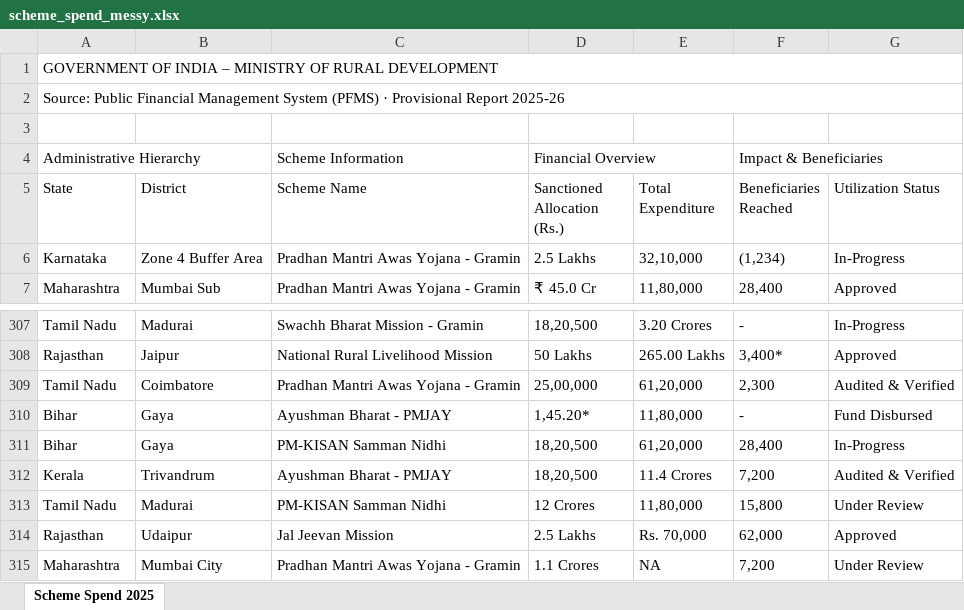
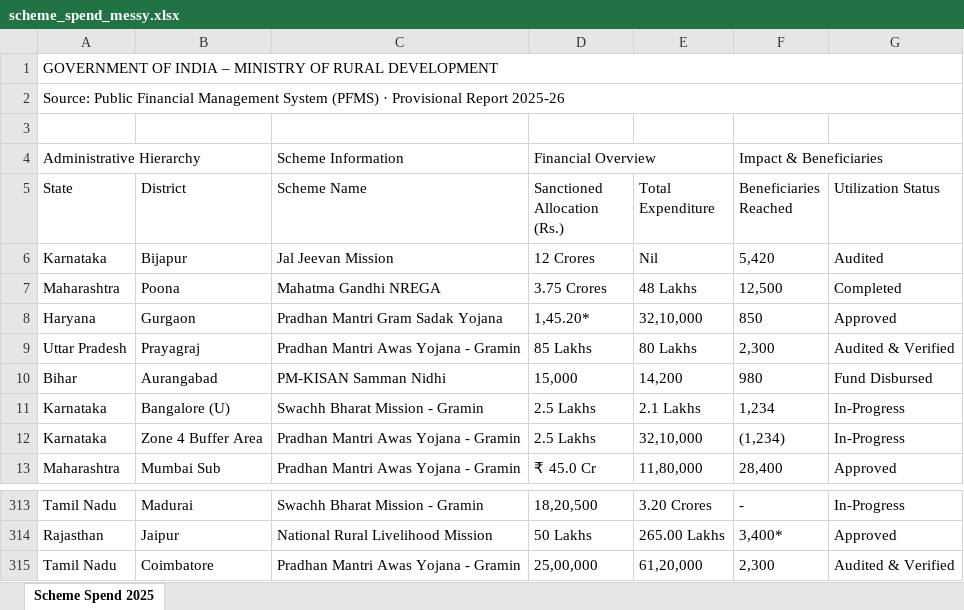
Before and after one commit to garv-sanveria/datasetu, an Excel workbook: demo/scheme_spend_messy.xlsx, sheet Scheme Spend 2025, drawn as a sheet; only a part is shown, gaps mark what is left out; values as stored, in another font and other column widths than the file's, no borders; removed rows and columns are numbered as before the commit, all else as after; the diff names each change by its address in the sheet, - before the commit and + after, or states it on an @@ line.

Commit message:
feat(data): prioritize showcase districts and add HTTP no-cache headers

```diff
--- a/demo/scheme_spend_messy.xlsx (sheet Scheme Spend 2025)
+++ b/demo/scheme_spend_messy.xlsx (sheet Scheme Spend 2025)
+row 6: Karnataka | Bijapur | Jal Jeevan Mission | 12 Crores | Nil | 5,420 | Audited
+row 7: Maharashtra | Poona | Mahatma Gandhi NREGA | 3.75 Crores | 48 Lakhs | 12,500 | Completed
+row 8: Haryana | Gurgaon | Pradhan Mantri Gram Sadak Yojana | 1,45.20* | 32,10,000 | 850 | Approved
+row 9: Uttar Pradesh | Prayagraj | Pradhan Mantri Awas Yojana - Gramin | 85 Lakhs | 80 Lakhs | 2,300 | Audited & Verified
+row 10: Bihar | Aurangabad | PM-KISAN Samman Nidhi | 15,000 | 14,200 | 980 | Fund Disbursed
+row 11: Karnataka | Bangalore (U) | Swachh Bharat Mission - Gramin | 2.5 Lakhs | 2.1 Lakhs | 1,234 | In-Progress
-row 310: Bihar | Gaya | Ayushman Bharat - PMJAY | 1,45.20* | 11,80,000 | - | Fund Disbursed
-row 311: Bihar | Gaya | PM-KISAN Samman Nidhi | 18,20,500 | 61,20,000 | 28,400 | In-Progress
-row 312: Kerala | Trivandrum | Ayushman Bharat - PMJAY | 18,20,500 | 11.4 Crores | 7,200 | Audited & Verified
-row 313: Tamil Nadu | Madurai | PM-KISAN Samman Nidhi | 12 Crores | 11,80,000 | 15,800 | Under Review
-row 314: Rajasthan | Udaipur | Jal Jeevan Mission | 2.5 Lakhs | Rs. 70,000 | 62,000 | Approved
-row 315: Maharashtra | Mumbai City | Pradhan Mantri Awas Yojana - Gramin | 1.1 Crores | NA | 7,200 | Under Review
```
Also changed, not shown: demo/bharat_schemes_large.xlsx, 3 other files.
